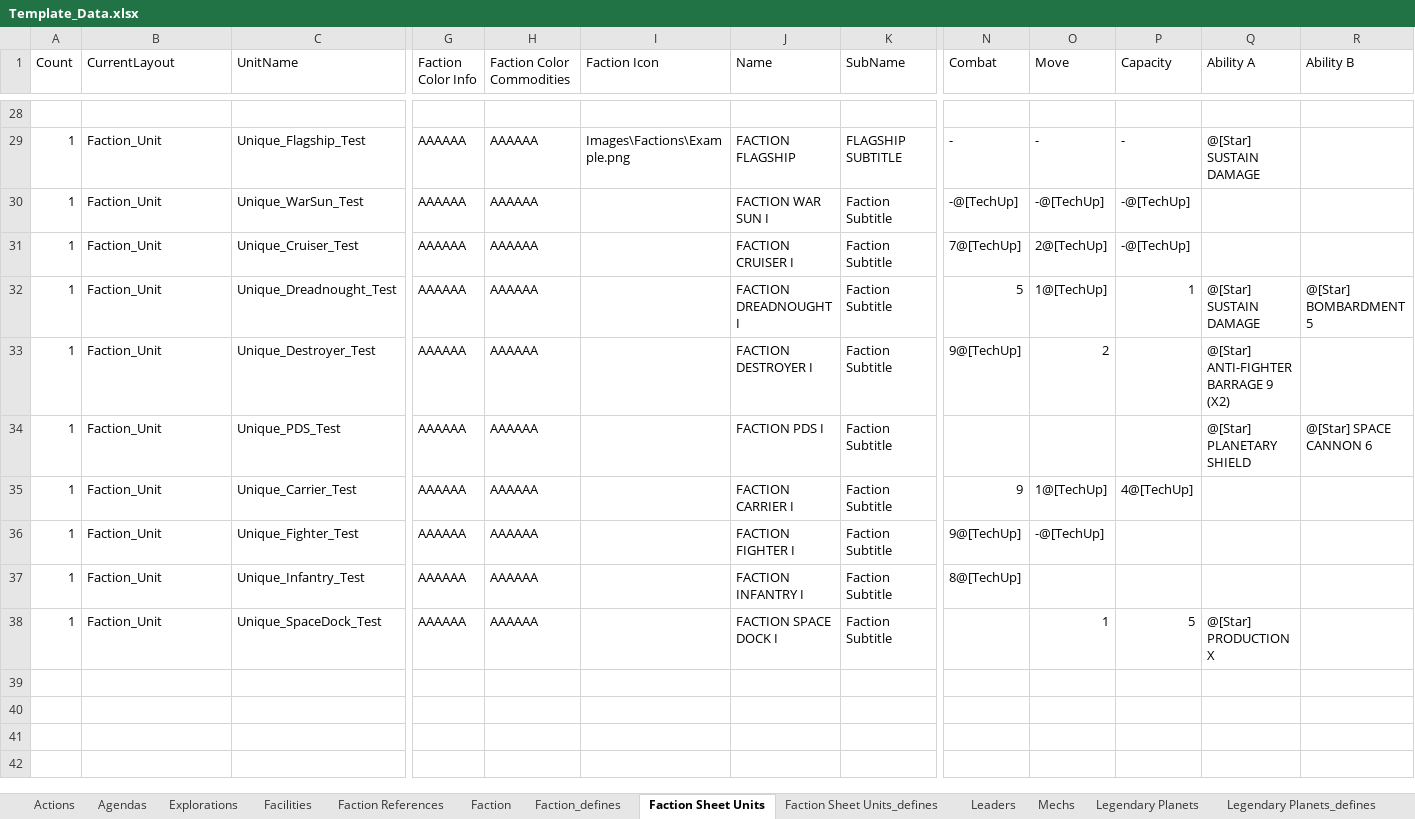
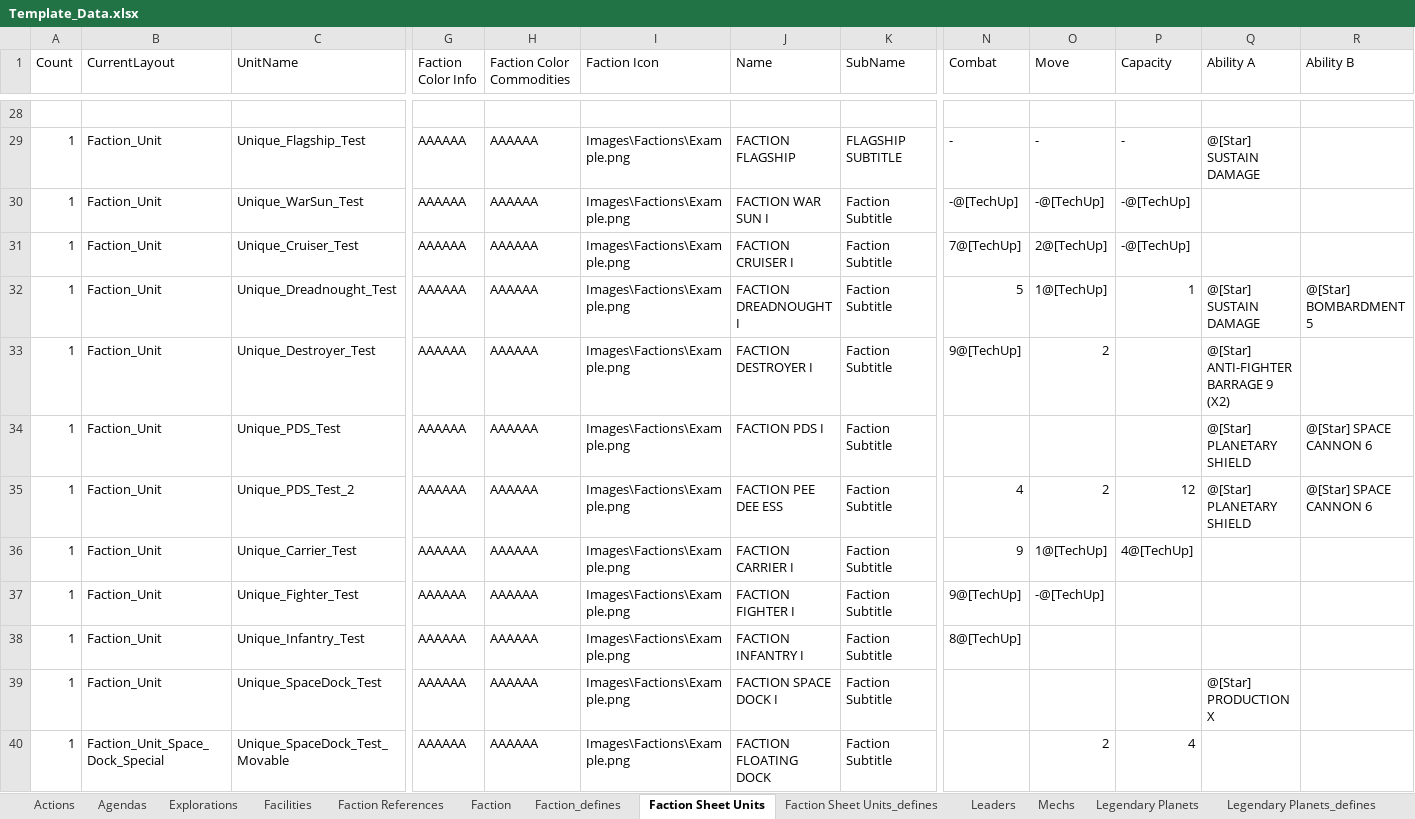
Before and after one commit to MarkVabulas/TI4Templates, an Excel workbook: Template_Data.xlsx, sheet Faction Sheet Units, drawn as a sheet; only a part is shown, gaps mark what is left out; values as stored, in another font and other column widths than the file's, no borders; addresses are those after the commit; rows hold the shown columns only; the diff names each change by its address in the sheet, - before the commit and + after, or states it on an @@ line.

Commit message:
Updated template

```diff
--- a/Template_Data.xlsx (sheet Faction Sheet Units)
+++ b/Template_Data.xlsx (sheet Faction Sheet Units)
-I30:I34 (Faction Icon): (empty)
+I30:I34 (Faction Icon): Images\Factions\Example.png
+row 35: 1 | Faction_Unit | Unique_PDS_Test_2 | AAAAAA | AAAAAA | Images\Factions\Example.png | FACTION PEE DEE ESS | Faction Subtitle | 4 | 2 | 12 | @[Star] PLANETARY SHIELD | @[Star] SPACE CANNON 6
-I36:I39 (Faction Icon): (empty)
+I36:I39 (Faction Icon): Images\Factions\Example.png
-O39 (Move): 1
+O39 (Move): (empty)
-P39 (Capacity): 5
+P39 (Capacity): (empty)
+row 40: 1 | Faction_Unit_Space_Dock_Special | Unique_SpaceDock_Test_Movable | AAAAAA | AAAAAA | Images\Factions\Example.png | FACTION FLOATING DOCK | Faction Subtitle |  | 2 | 4
```
Also changed, not shown: sheet Faction Sheet Units_defines, sheet Actions, sheet Faction, 4 other files.
